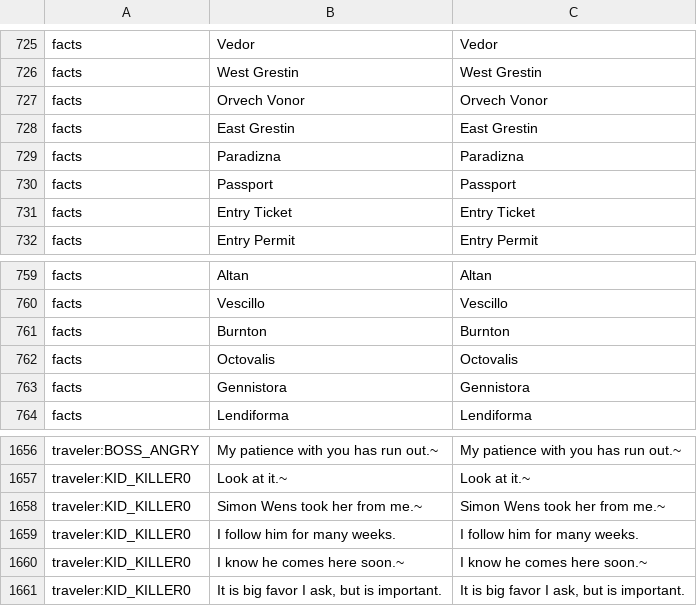
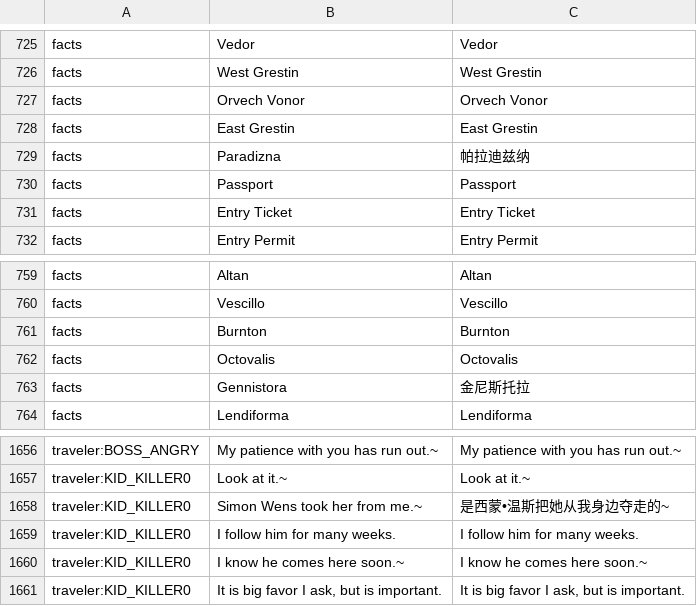
Before and after one commit to ericshentw/papers_please_zh_translation, a CSV file: ZH.csv, drawn as a sheet; only a part is shown, gaps mark what is left out; the diff covers the shown part only; the diff names each change by its address in the sheet, - before the commit and + after, or states it on an @@ line.

```diff
--- a/ZH.csv
+++ b/ZH.csv
-C729: Paradizna
+C729: 帕拉迪兹纳
-C763: Gennistora
+C763: 金尼斯托拉
-C1658: Simon Wens took her from me.~
+C1658: 是西蒙•温斯把她从我身边夺走的~
```
Also changed, not shown: 51 edited cells elsewhere in this file.
